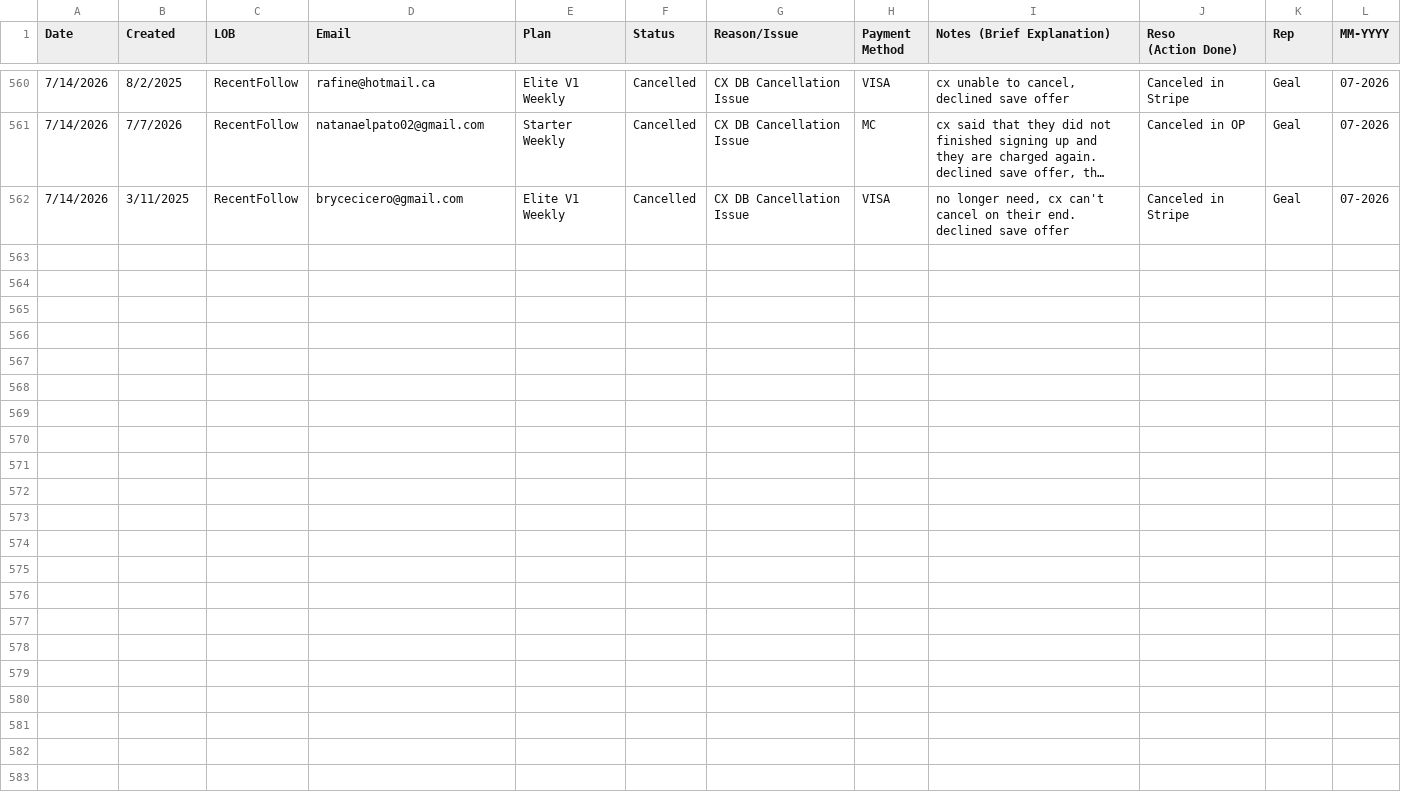
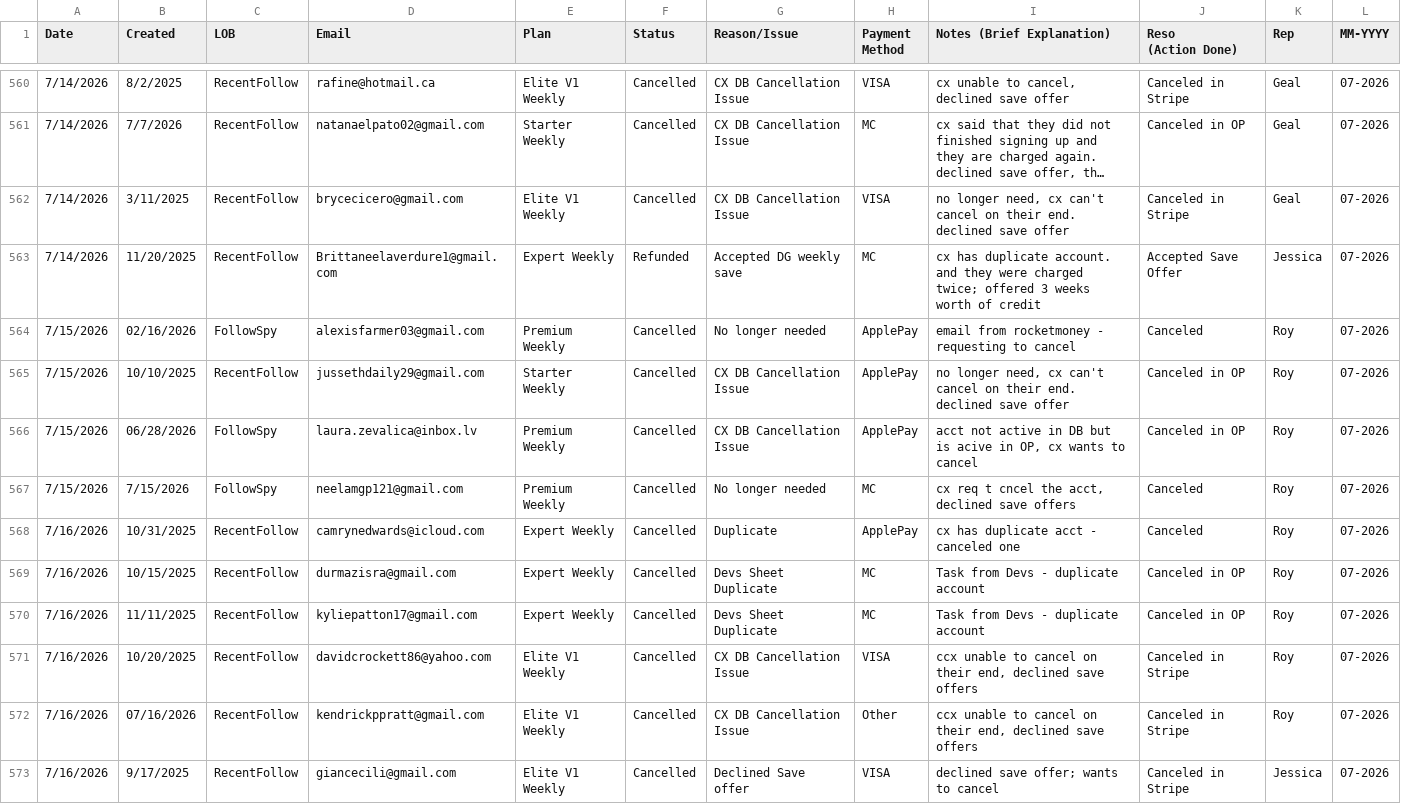
Before and after one commit to bvcafirma3rd/rffs-dashboard, a CSV file: data/qa_source.csv, drawn as a sheet; only a part is shown, gaps mark what is left out; long unchanged cells end in …; the diff names each change by its address in the sheet, - before the commit and + after, or states it on an @@ line.

```diff
--- a/data/qa_source.csv
+++ b/data/qa_source.csv
+row 563: 7/14/2026 | 11/20/2025 | RecentFollow | Brittaneelaverdure1@gmail.com | Expert Weekly | Refunded | Accepted DG weekly save | MC | cx has duplicate account. and they were charged twice; offered 3 weeks worth of credit | Accepted Save Offer | Jessica | 07-2026
+row 564: 7/15/2026 | 02/16/2026 | FollowSpy | alexisfarmer03@gmail.com | Premium Weekly | Cancelled | No longer needed | ApplePay | email from rocketmoney - requesting to cancel | Canceled | Roy | 07-2026
+row 565: 7/15/2026 | 10/10/2025 | RecentFollow | jussethdaily29@gmail.com | Starter Weekly | Cancelled | CX DB Cancellation Issue | ApplePay | no longer need, cx can't cancel on their end. declined save offer | Canceled in OP | Roy | 07-2026
+row 566: 7/15/2026 | 06/28/2026 | FollowSpy | laura.zevalica@inbox.lv | Premium Weekly | Cancelled | CX DB Cancellation Issue | ApplePay | acct not active in DB but is acive in OP, cx wants to cancel | Canceled in OP | Roy | 07-2026
+row 567: 7/15/2026 | 7/15/2026 | FollowSpy | neelamgp121@gmail.com | Premium Weekly | Cancelled | No longer needed | MC | cx req t cncel the acct, declined save offers | Canceled | Roy | 07-2026
+row 568: 7/16/2026 | 10/31/2025 | RecentFollow | camrynedwards@icloud.com | Expert Weekly | Cancelled | Duplicate | ApplePay | cx has duplicate acct - canceled one | Canceled | Roy | 07-2026
+row 569: 7/16/2026 | 10/15/2025 | RecentFollow | durmazisra@gmail.com | Expert Weekly | Cancelled | Devs Sheet Duplicate | MC | Task from Devs - duplicate account | Canceled in OP | Roy | 07-2026
+row 570: 7/16/2026 | 11/11/2025 | RecentFollow | kyliepatton17@gmail.com | Expert Weekly | Cancelled | Devs Sheet Duplicate | MC | Task from Devs - duplicate account | Canceled in OP | Roy | 07-2026
+row 571: 7/16/2026 | 10/20/2025 | RecentFollow | davidcrockett86@yahoo.com | Elite V1 Weekly | Cancelled | CX DB Cancellation Issue | VISA | ccx unable to cancel on their end, declined save offers | Canceled in Stripe | Roy | 07-2026
+row 572: 7/16/2026 | 07/16/2026 | RecentFollow | kendrickppratt@gmail.com | Elite V1 Weekly | Cancelled | CX DB Cancellation Issue | Other | ccx unable to cancel on their end, declined save offers | Canceled in Stripe | Roy | 07-2026
+row 573: 7/16/2026 | 9/17/2025 | RecentFollow | giancecili@gmail.com | Elite V1 Weekly | Cancelled | Declined Save offer | VISA | declined save offer; wants to cancel | Canceled in Stripe | Jessica | 07-2026
```
Also changed, not shown: data/pivot.csv, 1 other file.
